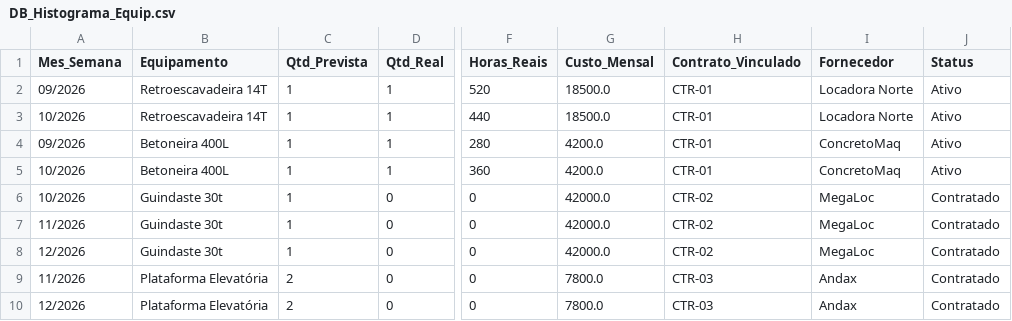
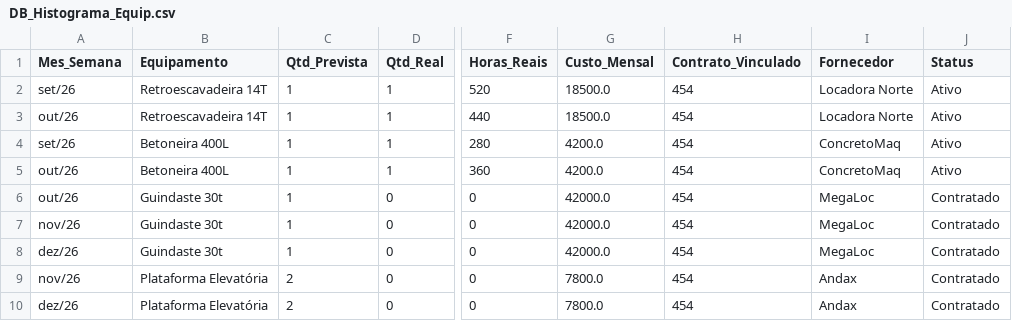
Before and after one commit to jozemir9-tech/gestao-projetos, a CSV file: data/exemplos/DB_Histograma_Equip.csv, drawn as a sheet; only a part is shown, gaps mark what is left out; the diff names each change by its address in the sheet, - before the commit and + after, or states it on an @@ line.

```diff
--- a/data/exemplos/DB_Histograma_Equip.csv
+++ b/data/exemplos/DB_Histograma_Equip.csv
-A2 (Mes_Semana): 09/2026
+A2 (Mes_Semana): set/26
-H2:H5 (Contrato_Vinculado): CTR-01
+H2:H5 (Contrato_Vinculado): 454
-A3 (Mes_Semana): 10/2026
+A3 (Mes_Semana): out/26
-A4 (Mes_Semana): 09/2026
+A4 (Mes_Semana): set/26
-A5:A6 (Mes_Semana): 10/2026
+A5:A6 (Mes_Semana): out/26
-H6:H8 (Contrato_Vinculado): CTR-02
+H6:H8 (Contrato_Vinculado): 454
-A7 (Mes_Semana): 11/2026
+A7 (Mes_Semana): nov/26
-A8 (Mes_Semana): 12/2026
+A8 (Mes_Semana): dez/26
-A9 (Mes_Semana): 11/2026
+A9 (Mes_Semana): nov/26
-H9:H10 (Contrato_Vinculado): CTR-03
+H9:H10 (Contrato_Vinculado): 454
-A10 (Mes_Semana): 12/2026
+A10 (Mes_Semana): dez/26
```
Also changed, not shown: data/exemplos/DB_Contratos.csv, data/exemplos/DB_Histograma_MO.csv, 2 other files.
